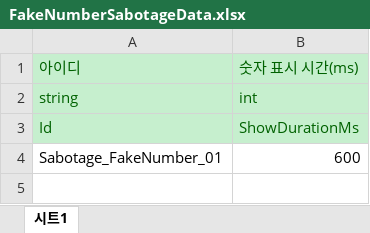
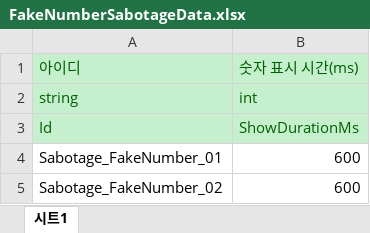
Before and after one commit to StudioSelena/Mandu, an Excel workbook: JsonConverter/ExcelFiles/FakeNumberSabotageData.xlsx, sheet 시트1, drawn as a sheet; values as stored, in another font and other column widths than the file's, no borders; the diff names each change by its address in the sheet, - before the commit and + after, or states it on an @@ line.

```diff
--- a/JsonConverter/ExcelFiles/FakeNumberSabotageData.xlsx (sheet 시트1)
+++ b/JsonConverter/ExcelFiles/FakeNumberSabotageData.xlsx (sheet 시트1)
+row 5: Sabotage_FakeNumber_02 | 600
```
Also changed, not shown: JsonConverter/ExcelFiles/FakeNumberEventData.xlsx, JsonConverter/ExcelFiles/SabotageData.xlsx, 7 other files.
